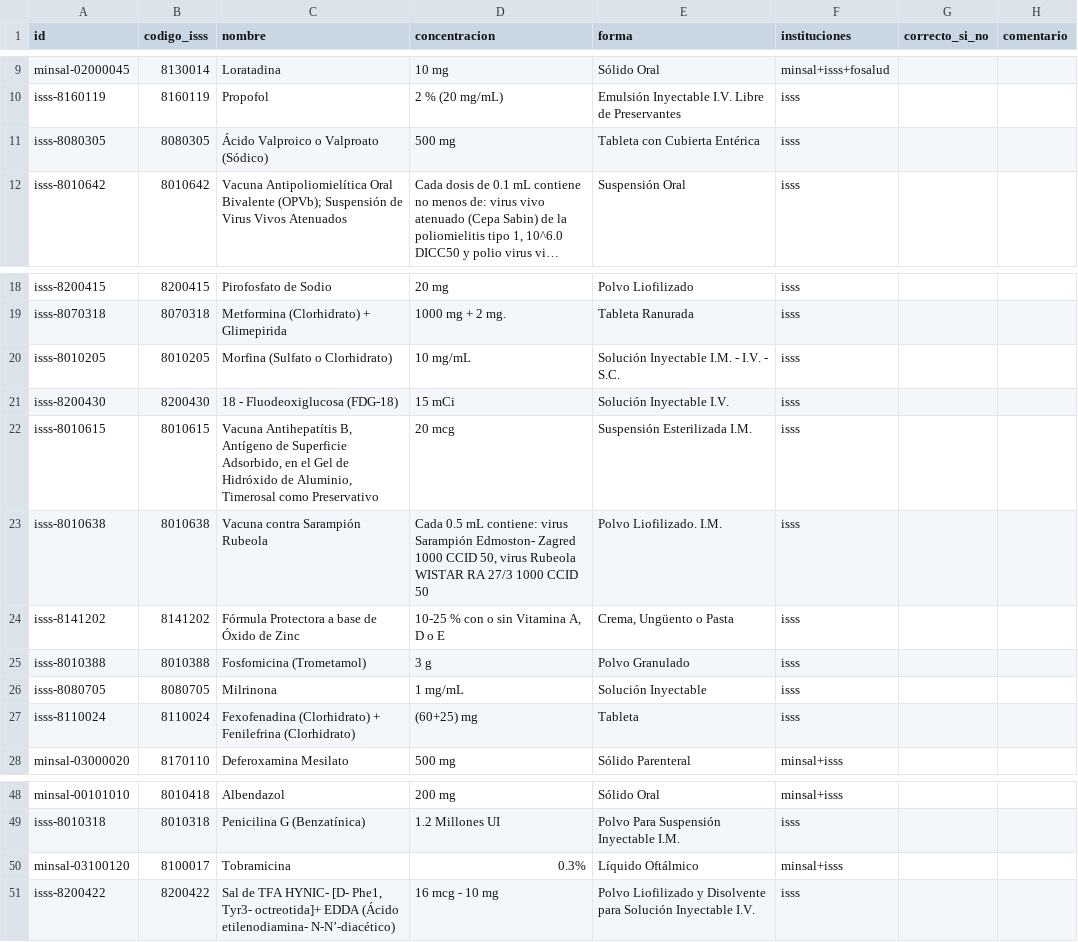
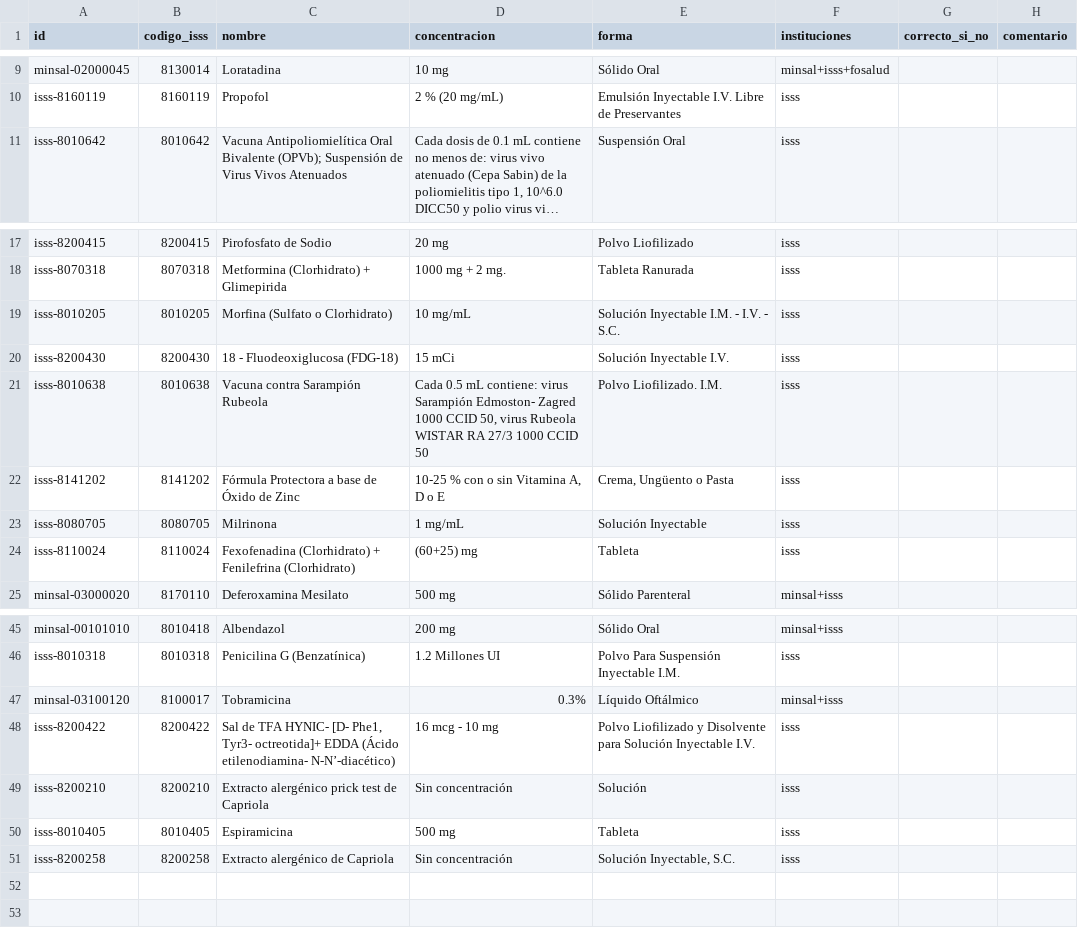
Before and after one commit to wxlter97/doctor, a CSV file: data/review/isss_muestra_50.csv, drawn as a sheet; only a part is shown, gaps mark what is left out; long unchanged cells end in …; removed rows and columns are numbered as before the commit, all else as after; the diff names each change by its address in the sheet, - before the commit and + after, or states it on an @@ line.

```diff
--- a/data/review/isss_muestra_50.csv
+++ b/data/review/isss_muestra_50.csv
-row 11: isss-8080305 | 8080305 | Ácido Valproico o Valproato (Sódico) | 500 mg | Tableta con Cubierta Entérica | isss
-row 22: isss-8010615 | 8010615 | Vacuna Antihepatítis B, Antígeno de Superficie Adsorbido, en el Gel de Hidróxido de Aluminio, Timerosal como Preservativo | 20 mcg | Suspensión Esterilizada I.M. | isss
-row 25: isss-8010388 | 8010388 | Fosfomicina (Trometamol) | 3 g | Polvo Granulado | isss
+row 49: isss-8200210 | 8200210 | Extracto alergénico prick test de Capriola | Sin concentración | Solución | isss
+row 50: isss-8010405 | 8010405 | Espiramicina | 500 mg | Tableta | isss
+row 51: isss-8200258 | 8200258 | Extracto alergénico de Capriola | Sin concentración | Solución Inyectable, S.C. | isss
```
Also changed, not shown: data/review/fosalud_revision.csv, 13 other files.
